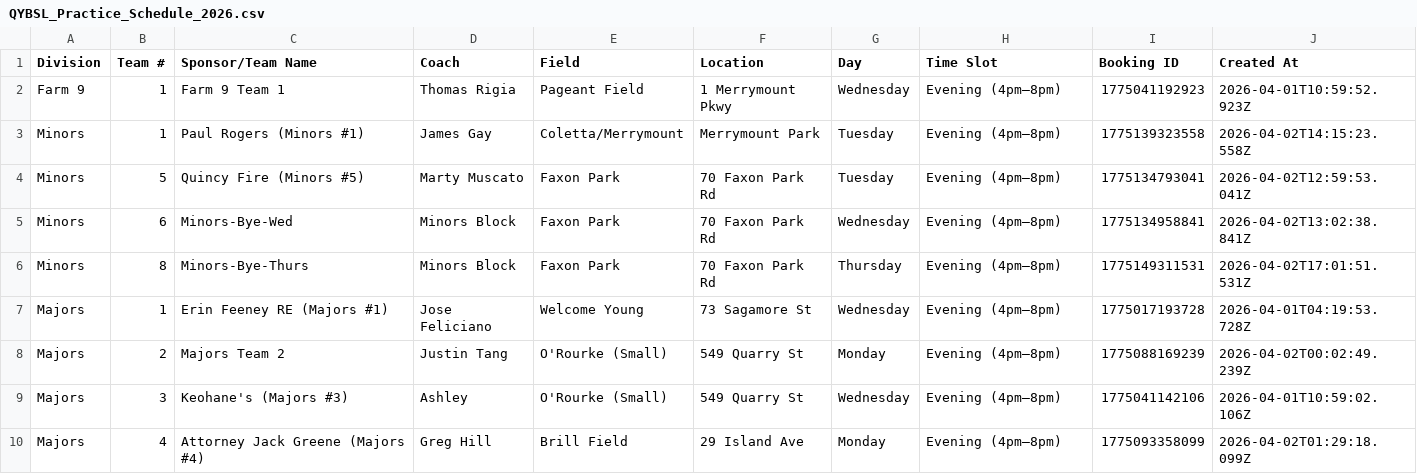
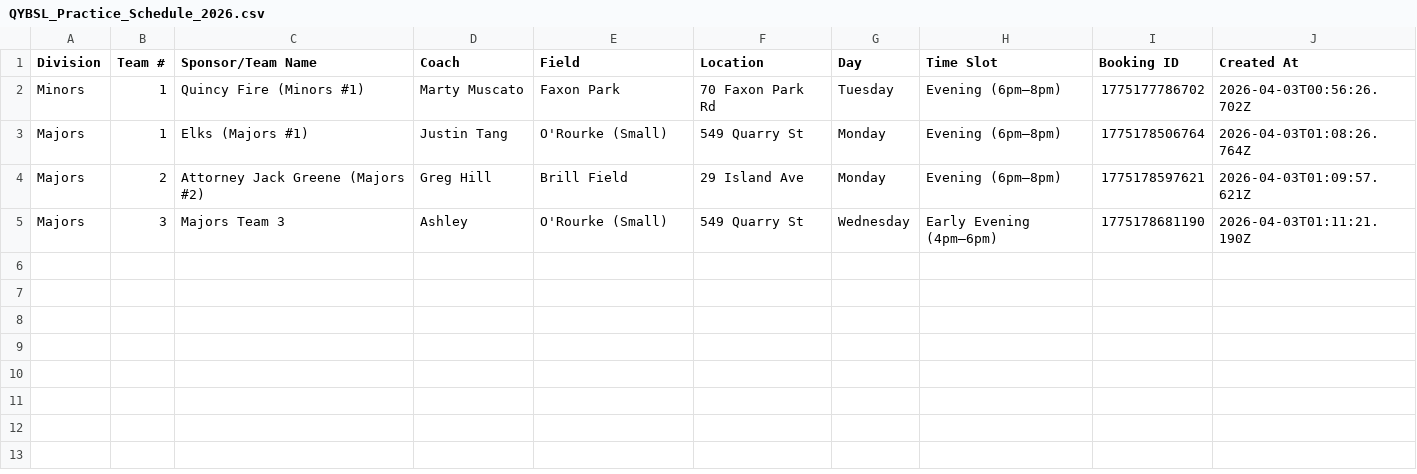
Before and after one commit to mynamesjohnd0e/qybsl-practice-scheduler, a CSV file: backup/QYBSL_Practice_Schedule_2026.csv, drawn as a sheet.

```diff
--- a/backup/QYBSL_Practice_Schedule_2026.csv
+++ b/backup/QYBSL_Practice_Schedule_2026.csv
@@ -1,10 +1,5 @@
 "Division","Team #","Sponsor/Team Name","Coach","Field","Location","Day","Time Slot","Booking ID","Created At"
-"Farm 9","1","Farm 9 Team 1","Thomas Rigia","Pageant Field","1 Merrymount Pkwy","Wednesday","Evening (4pm–8pm)","1775041192923","2026-04-01T10:59:52.923Z"
-"Minors","1","Paul Rogers (Minors #1)","James Gay","Coletta/Merrymount","Merrymount Park","Tuesday","Evening (4pm–8pm)","1775139323558","2026-04-02T14:15:23.558Z"
-"Minors","5","Quincy Fire (Minors #5)","Marty Muscato","Faxon Park","70 Faxon Park Rd","Tuesday","Evening (4pm–8pm)","1775134793041","2026-04-02T12:59:53.041Z"
-"Minors","6","Minors-Bye-Wed","Minors Block","Faxon Park","70 Faxon Park Rd","Wednesday","Evening (4pm–8pm)","1775134958841","2026-04-02T13:02:38.841Z"
-"Minors","8","Minors-Bye-Thurs","Minors Block","Faxon Park","70 Faxon Park Rd","Thursday","Evening (4pm–8pm)","1775149311531","2026-04-02T17:01:51.531Z"
-"Majors","1","Erin Feeney RE (Majors #1)","Jose Feliciano","Welcome Young","73 Sagamore St","Wednesday","Evening (4pm–8pm)","1775017193728","2026-04-01T04:19:53.728Z"
-"Majors","2","Majors Team 2","Justin Tang","O'Rourke (Small)","549 Quarry St","Monday","Evening (4pm–8pm)","1775088169239","2026-04-02T00:02:49.239Z"
-"Majors","3","Keohane's (Majors #3)","Ashley","O'Rourke (Small)","549 Quarry St","Wednesday","Evening (4pm–8pm)","1775041142106","2026-04-01T10:59:02.106Z"
-"Majors","4","Attorney Jack Greene (Majors #4)","Greg Hill","Brill Field","29 Island Ave","Monday","Evening (4pm–8pm)","1775093358099","2026-04-02T01:29:18.099Z"
+"Minors","1","Quincy Fire (Minors #1)","Marty Muscato","Faxon Park","70 Faxon Park Rd","Tuesday","Evening (6pm–8pm)","1775177786702","2026-04-03T00:56:26.702Z"
+"Majors","1","Elks (Majors #1)","Justin Tang","O'Rourke (Small)","549 Quarry St","Monday","Evening (6pm–8pm)","1775178506764","2026-04-03T01:08:26.764Z"
+"Majors","2","Attorney Jack Greene (Majors #2)","Greg Hill","Brill Field","29 Island Ave","Monday","Evening (6pm–8pm)","1775178597621","2026-04-03T01:09:57.621Z"
+"Majors","3","Majors Team 3","Ashley","O'Rourke (Small)","549 Quarry St","Wednesday","Early Evening (4pm–6pm)","1775178681190","2026-04-03T01:11:21.190Z"
```
Also changed, not shown: 1 other file.
